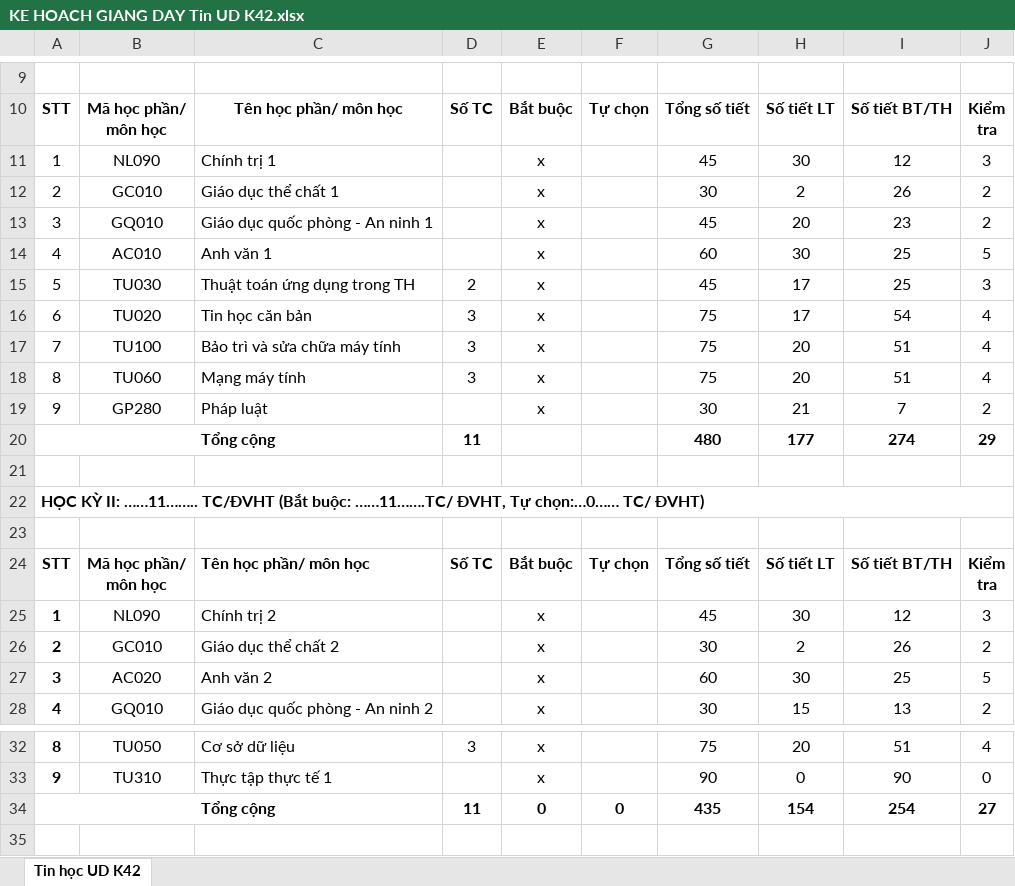
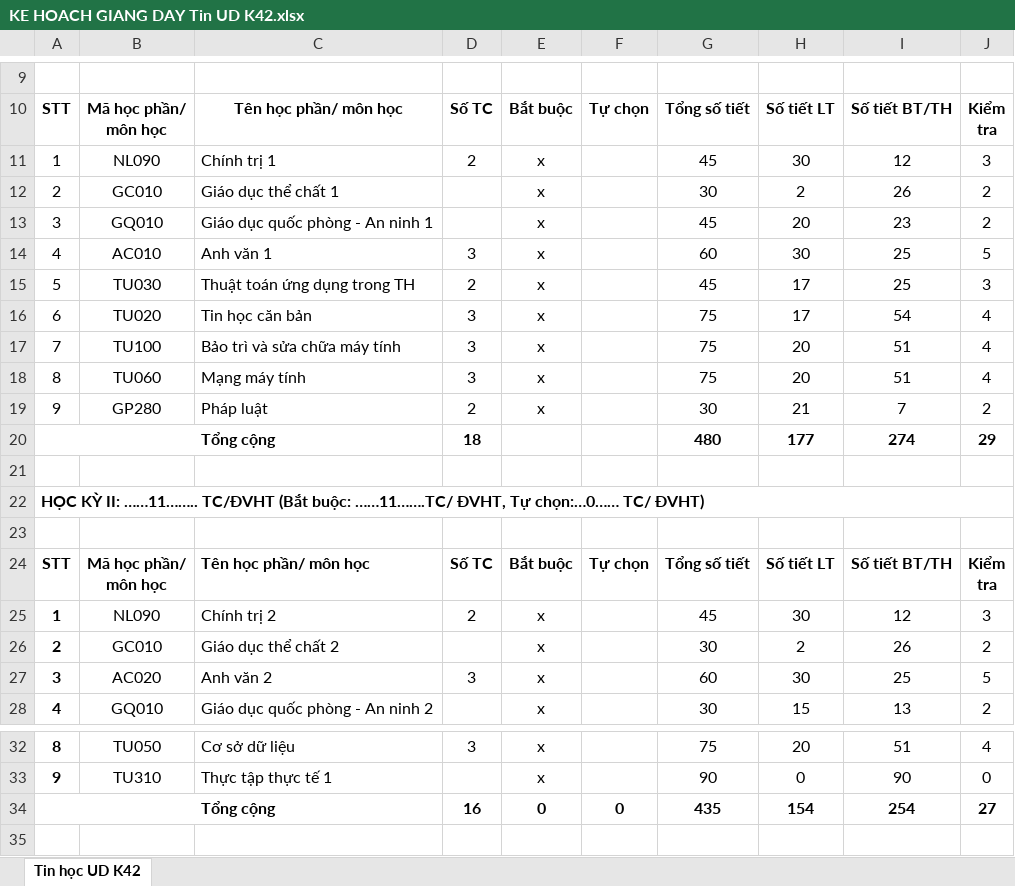
Before and after one commit to hjtshort/pccm, an Excel workbook: upload/KE HOACH GIANG DAY Tin UD K42.xlsx, sheet Tin học UD K42, drawn as a sheet; only a part is shown, gaps mark what is left out; values as stored, in another font and other column widths than the file's, no borders; charts and pictures not drawn; the diff names each change by its address in the sheet, - before the commit and + after, or states it on an @@ line.

```diff
--- a/upload/KE HOACH GIANG DAY Tin UD K42.xlsx (sheet Tin học UD K42)
+++ b/upload/KE HOACH GIANG DAY Tin UD K42.xlsx (sheet Tin học UD K42)
-D11: (empty)
+D11: 2
-D14: (empty)
+D14: 3
-D19: (empty)
+D19: 2
-D20: 11
+D20: 18
-D25: (empty)
+D25: 2
-D27: (empty)
+D27: 3
-D34: 11
+D34: 16
```
Also changed, not shown: upload/KE HOACH GIANG DAY HTTT K42.xlsx, upload/KE HOACH GIANG DAY QLTNMT K42.xlsx, 8 other files.
